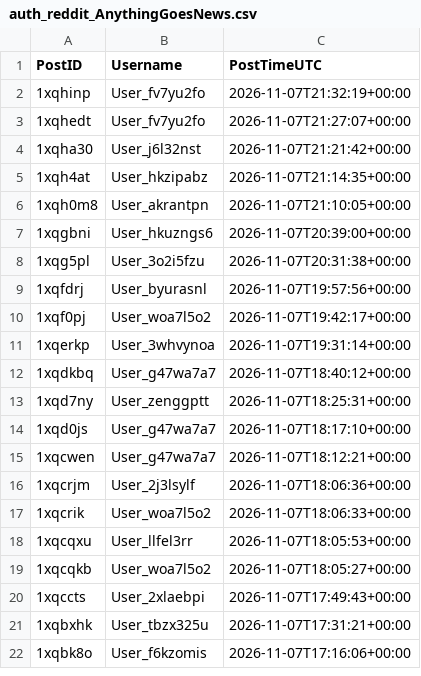
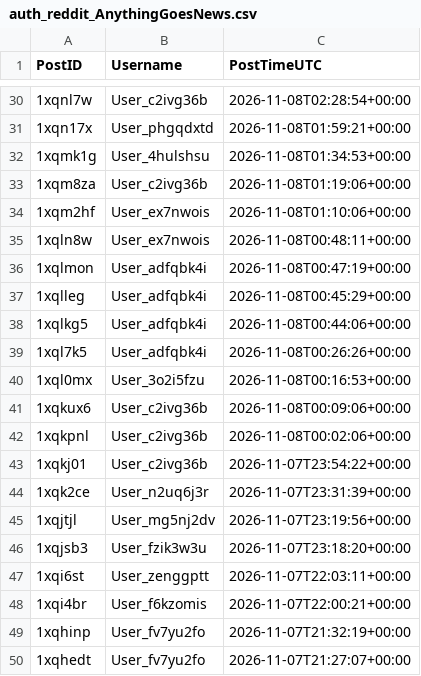
Before and after one commit to Ok-Stand-2128/Live-Reddit-Tracking, a CSV file: data/auth_reddit_AnythingGoesNews.csv, drawn as a sheet; only a part is shown, gaps mark what is left out; the shorter side is filled out with more unchanged rows; the diff covers the shown part only.

```diff
--- a/data/auth_reddit_AnythingGoesNews.csv
+++ b/data/auth_reddit_AnythingGoesNews.csv
@@ -2 +30,20 @@
+1xqnl7w,User_c2ivg36b,2026-11-08T02:28:54+00:00
+1xqn17x,User_phgqdxtd,2026-11-08T01:59:21+00:00
+1xqmk1g,User_4hulshsu,2026-11-08T01:34:53+00:00
+1xqm8za,User_c2ivg36b,2026-11-08T01:19:06+00:00
+1xqm2hf,User_ex7nwois,2026-11-08T01:10:06+00:00
+1xqln8w,User_ex7nwois,2026-11-08T00:48:11+00:00
+1xqlmon,User_adfqbk4i,2026-11-08T00:47:19+00:00
+1xqlleg,User_adfqbk4i,2026-11-08T00:45:29+00:00
+1xqlkg5,User_adfqbk4i,2026-11-08T00:44:06+00:00
+1xql7k5,User_adfqbk4i,2026-11-08T00:26:26+00:00
+1xql0mx,User_3o2i5fzu,2026-11-08T00:16:53+00:00
+1xqkux6,User_c2ivg36b,2026-11-08T00:09:06+00:00
+1xqkpnl,User_c2ivg36b,2026-11-08T00:02:06+00:00
+1xqkj01,User_c2ivg36b,2026-11-07T23:54:22+00:00
+1xqk2ce,User_n2uq6j3r,2026-11-07T23:31:39+00:00
+1xqjtjl,User_mg5nj2dv,2026-11-07T23:19:56+00:00
+1xqjsb3,User_fzik3w3u,2026-11-07T23:18:20+00:00
+1xqi6st,User_zenggptt,2026-11-07T22:03:11+00:00
+1xqi4br,User_f6kzomis,2026-11-07T22:00:21+00:00
 1xqhinp,User_fv7yu2fo,2026-11-07T21:32:19+00:00
```
Also changed, not shown: 28 added rows elsewhere in this file, data/auth_reddit_ProgressiveHQ.csv, data/auth_reddit_antitrump.csv, 10 other files.
